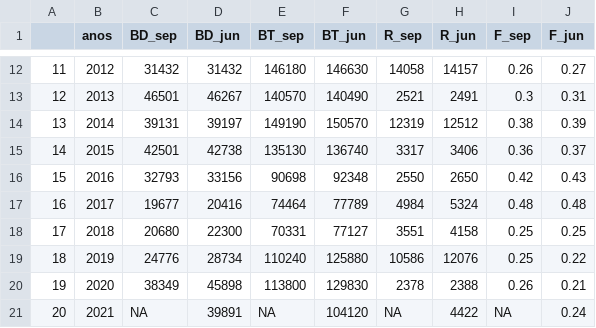
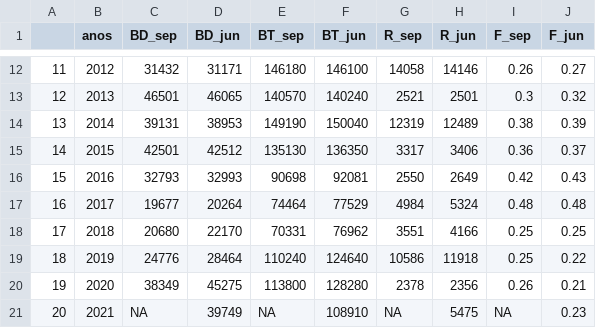
Before and after one commit to mariazuba/SARAULAGOS_0621, a CSV file: TablaVarpob.csv, drawn as a sheet; only a part is shown, gaps mark what is left out; the diff covers the shown part only.

```diff
--- a/TablaVarpob.csv
+++ b/TablaVarpob.csv
@@ -12,10 +12,10 @@
-"11",2012,31432,31432,146180,146630,14058,14157,0.26,0.27
-"12",2013,46501,46267,140570,140490,2521,2491,0.3,0.31
-"13",2014,39131,39197,149190,150570,12319,12512,0.38,0.39
-"14",2015,42501,42738,135130,136740,3317,3406,0.36,0.37
-"15",2016,32793,33156,90698,92348,2550,2650,0.42,0.43
-"16",2017,19677,20416,74464,77789,4984,5324,0.48,0.48
-"17",2018,20680,22300,70331,77127,3551,4158,0.25,0.25
-"18",2019,24776,28734,110240,125880,10586,12076,0.25,0.22
-"19",2020,38349,45898,113800,129830,2378,2388,0.26,0.21
-"20",2021,NA,39891,NA,104120,NA,4422,NA,0.24
+"11",2012,31432,31171,146180,146100,14058,14146,0.26,0.27
+"12",2013,46501,46065,140570,140240,2521,2501,0.3,0.32
+"13",2014,39131,38953,149190,150040,12319,12489,0.38,0.39
+"14",2015,42501,42512,135130,136350,3317,3406,0.36,0.37
+"15",2016,32793,32993,90698,92081,2550,2649,0.42,0.43
+"16",2017,19677,20264,74464,77529,4984,5324,0.48,0.48
+"17",2018,20680,22170,70331,76962,3551,4166,0.25,0.25
+"18",2019,24776,28464,110240,124640,10586,11918,0.25,0.22
+"19",2020,38349,45275,113800,128280,2378,2356,0.26,0.21
+"20",2021,NA,39749,NA,108910,NA,5475,NA,0.23
```
Also changed, not shown: 31 edited cells elsewhere in this file, TablaEstatus.csv.
